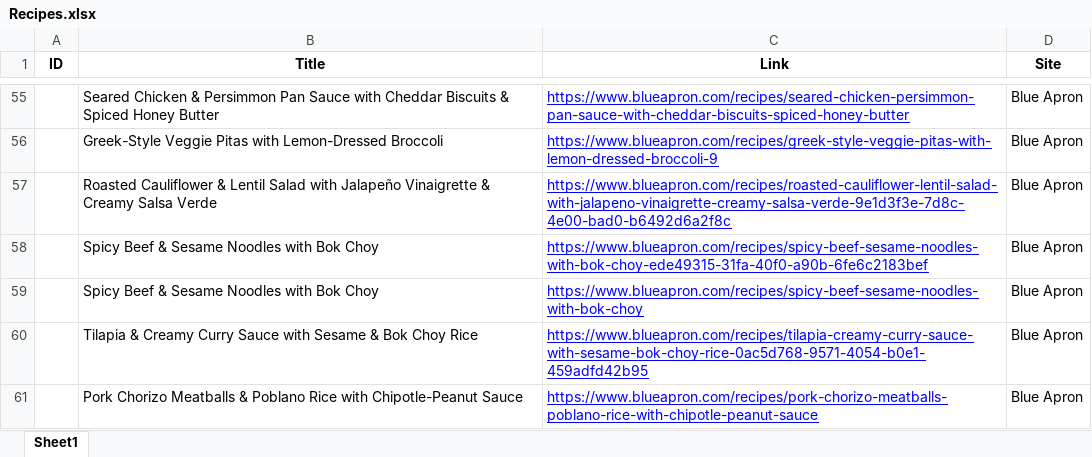
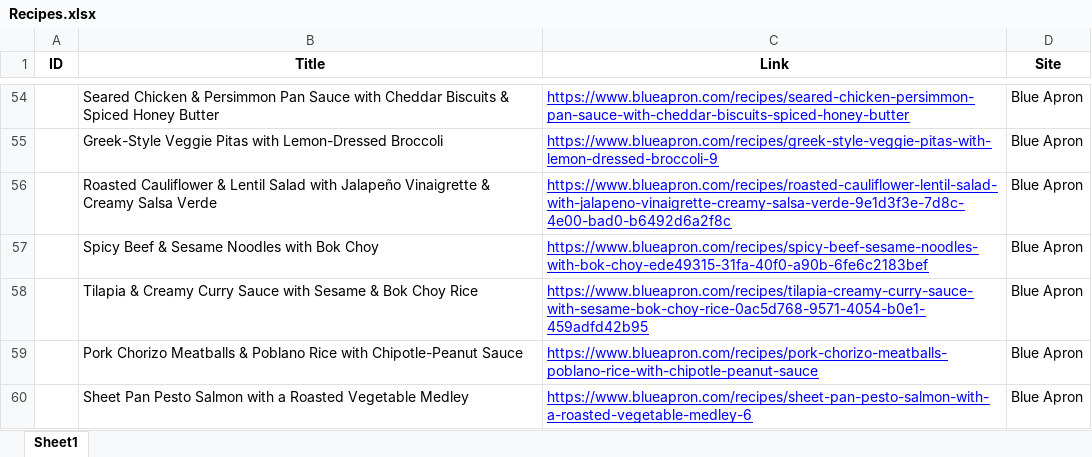
Before and after one commit to data-playground/data-playground.github.io, an Excel workbook: code/Recipes/Recipes.xlsx, sheet Sheet1, drawn as a sheet; only a part is shown, gaps mark what is left out; the shorter side is filled out with more unchanged rows; values as stored, in another font and other column widths than the file's, no borders; the diff covers the shown part only; the diff names each change by its address in the sheet, - before the commit and + after, or states it on an @@ line.

Commit message:
Improving page and upload data

```diff
--- a/code/Recipes/Recipes.xlsx (sheet Sheet1)
+++ b/code/Recipes/Recipes.xlsx (sheet Sheet1)
-row 59:  | Spicy Beef & Sesame Noodles with Bok Choy | https://www.blueapron.com/recipes/spicy-beef-sesame-noodles-with-bok-choy | Blue Apron
```
Also changed, not shown: 10 removed rows elsewhere in this sheet, 1 other file.
